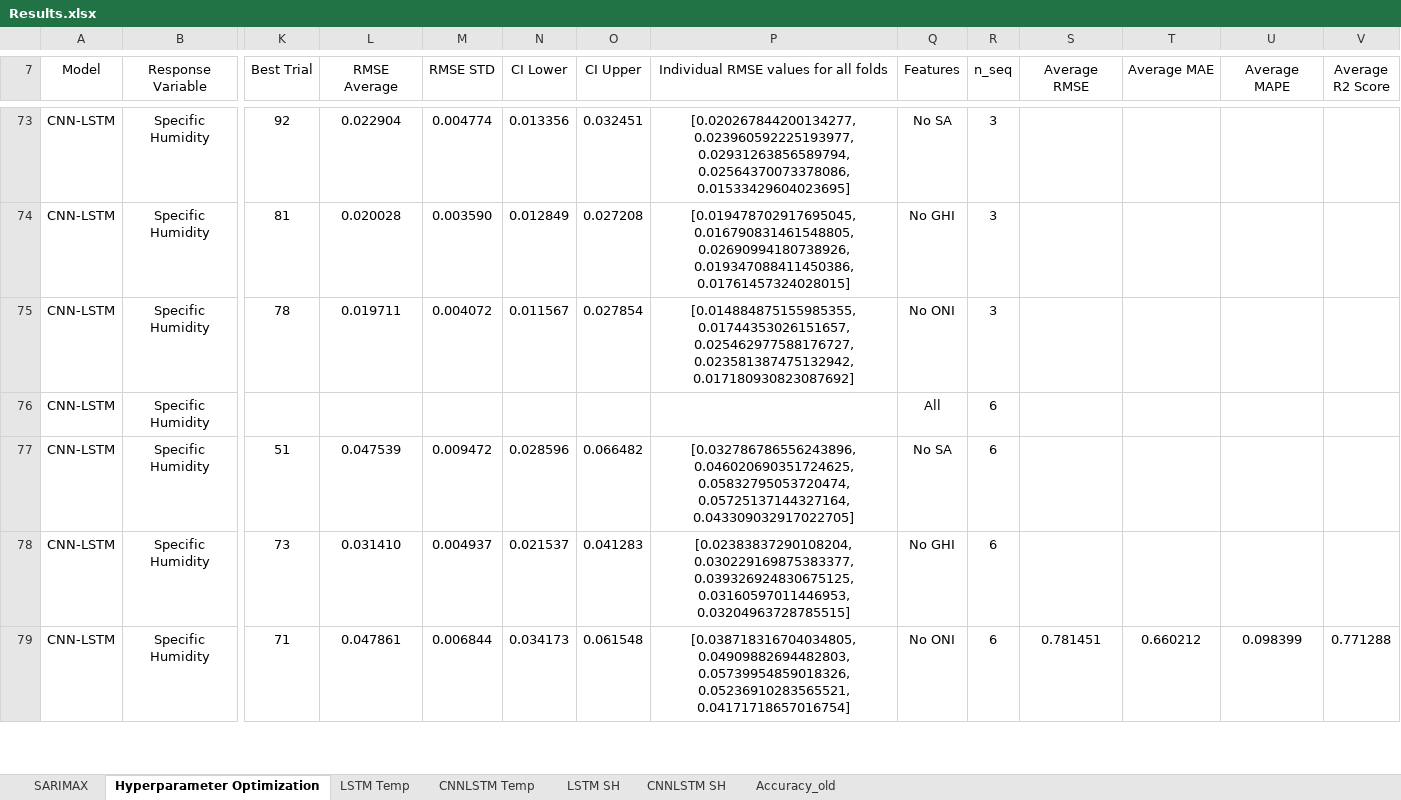
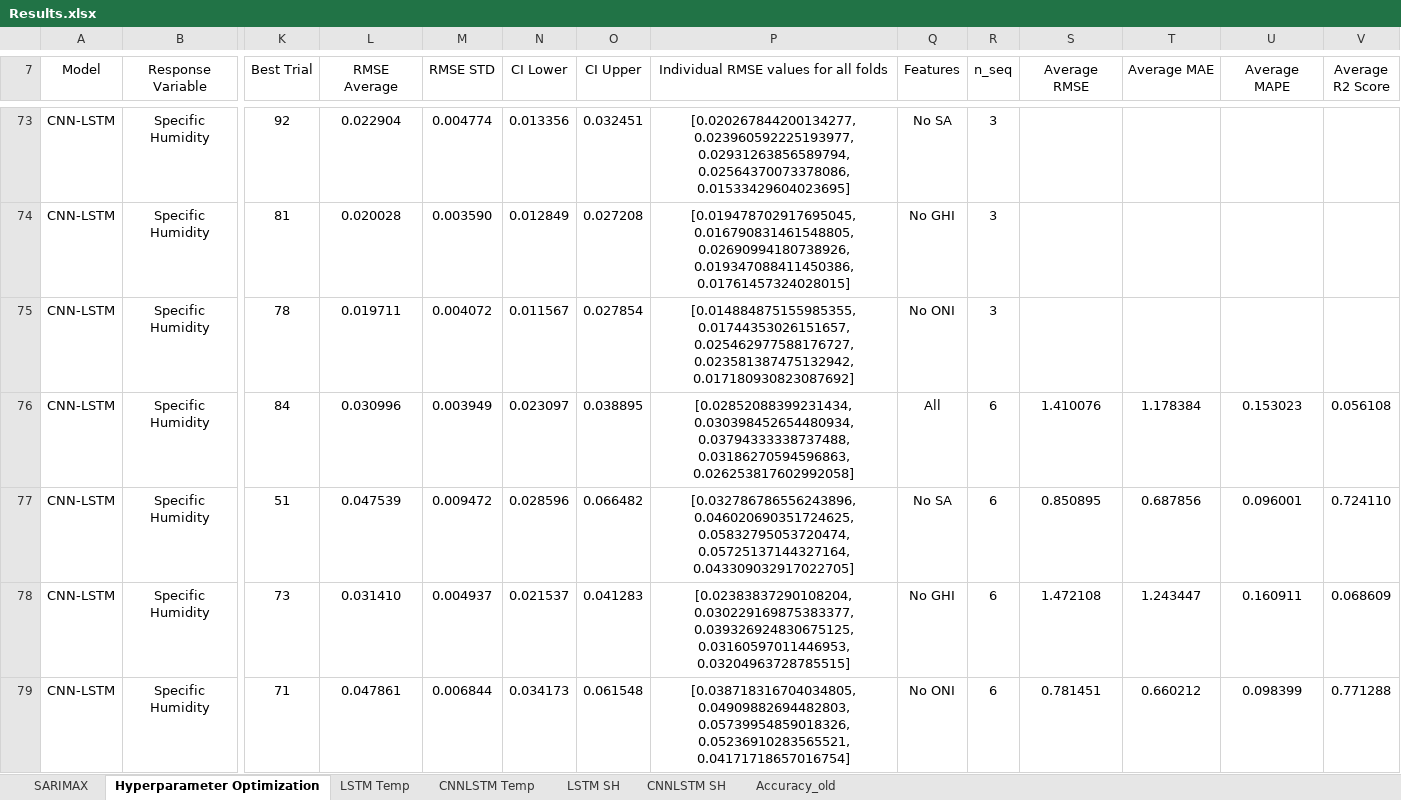
Before and after one commit to vicphysics/Temperature_and_Specific_Humidity_Prediction, an Excel workbook: Results.xlsx, sheet Hyperparameter Optimization, drawn as a sheet; only a part is shown, gaps mark what is left out; values as stored, in another font and other column widths than the file's, no borders; removed rows and columns are numbered as before the commit, all else as after; rows hold the shown columns only; the diff covers the shown part only; the diff names each change by its address in the sheet, - before the commit and + after, or states it on an @@ line.

```diff
--- a/Results.xlsx (sheet Hyperparameter Optimization)
+++ b/Results.xlsx (sheet Hyperparameter Optimization)
-row 76: CNN-LSTM | Specific Humidity |  |  |  |  |  |  | All | 6
+row 76: CNN-LSTM | Specific Humidity | 84 | 0.030996 | 0.003949 | 0.023097 | 0.038895 | [0.02852088399231434, 0.030398452654480934, 0.03794333338737488, 0.03186270594596863, 0.026253817602992058] | All | 6 | 1.410076 | 1.178384 | 0.153023 | 0.056108
-S77 (Average RMSE): (empty)
+S77 (Average RMSE): 0.850895
-T77 (Average MAE): (empty)
+T77 (Average MAE): 0.687856
-U77 (Average MAPE): (empty)
+U77 (Average MAPE): 0.096001
-V77 (Average R2 Score): (empty)
+V77 (Average R2 Score): 0.724110
-S78 (Average RMSE): (empty)
+S78 (Average RMSE): 1.472108
-T78 (Average MAE): (empty)
+T78 (Average MAE): 1.243447
-U78 (Average MAPE): (empty)
+U78 (Average MAPE): 0.160911
-V78 (Average R2 Score): (empty)
+V78 (Average R2 Score): 0.068609
```
Also changed, not shown: 1 added row and 1 removed row elsewhere in this sheet, sheet SARIMAX, 2 other files.
